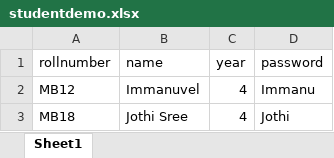
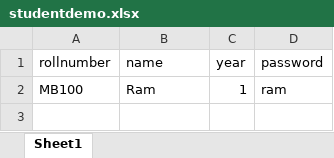
Before and after one commit to Immanuvel1207/CPF, an Excel workbook: studentdemo.xlsx, sheet Sheet1, drawn as a sheet; values as stored, in another font and other column widths than the file's, no borders; removed rows and columns are numbered as before the commit, all else as after; the diff names each change by its address in the sheet, - before the commit and + after, or states it on an @@ line.

```diff
--- a/studentdemo.xlsx (sheet Sheet1)
+++ b/studentdemo.xlsx (sheet Sheet1)
-row 2: MB12 | Immanuvel | 4 | Immanu
-row 3: MB18 | Jothi Sree | 4 | Jothi
+row 2: MB100 | Ram | 1 | ram
```
Also changed, not shown: questiondemo.xlsx, 3 other files.
